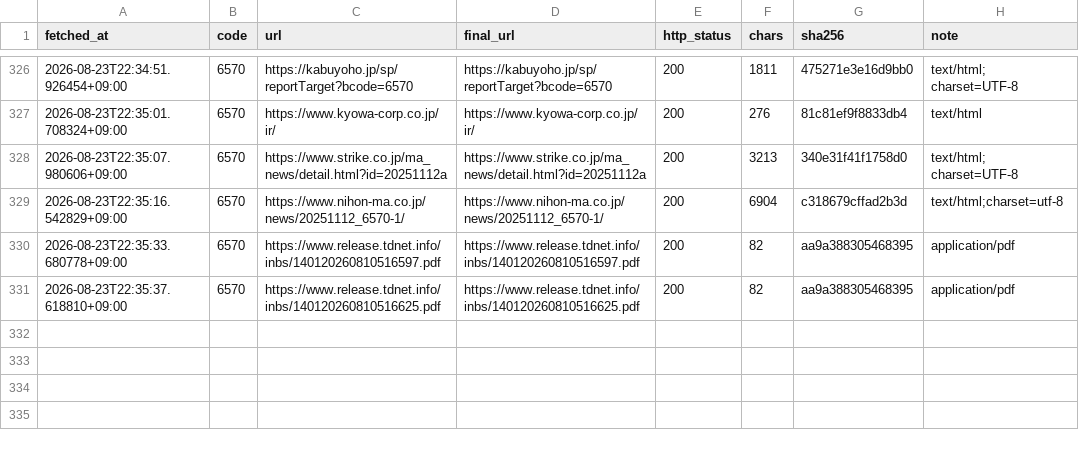
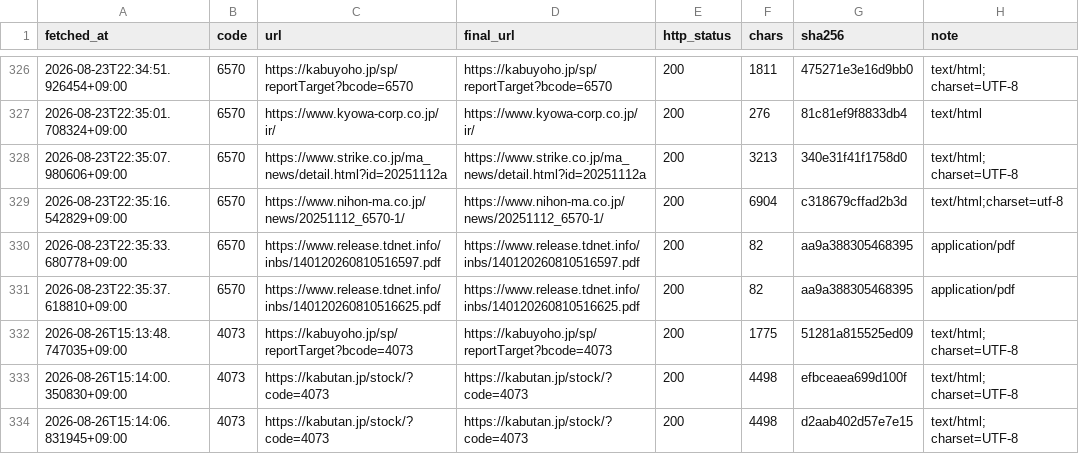
Before and after one commit to scioltoharumi/kabu-ledger, a CSV file: data/verification/fetch_log.csv, drawn as a sheet; only a part is shown, gaps mark what is left out; the diff names each change by its address in the sheet, - before the commit and + after, or states it on an @@ line.

```diff
--- a/data/verification/fetch_log.csv
+++ b/data/verification/fetch_log.csv
+row 332: 2026-08-26T15:13:48.747035+09:00 | 4073 | https://kabuyoho.jp/sp/reportTarget?bcode=4073 | https://kabuyoho.jp/sp/reportTarget?bcode=4073 | 200 | 1775 | 51281a815525ed09 | text/html; charset=UTF-8
+row 333: 2026-08-26T15:14:00.350830+09:00 | 4073 | https://kabutan.jp/stock/?code=4073 | https://kabutan.jp/stock/?code=4073 | 200 | 4498 | efbceaea699d100f | text/html; charset=UTF-8
+row 334: 2026-08-26T15:14:06.831945+09:00 | 4073 | https://kabutan.jp/stock/?code=4073 | https://kabutan.jp/stock/?code=4073 | 200 | 4498 | d2aab402d57e7e15 | text/html; charset=UTF-8
```
Also changed, not shown: data/tanshin/fetch_log.csv, 14 other files.
